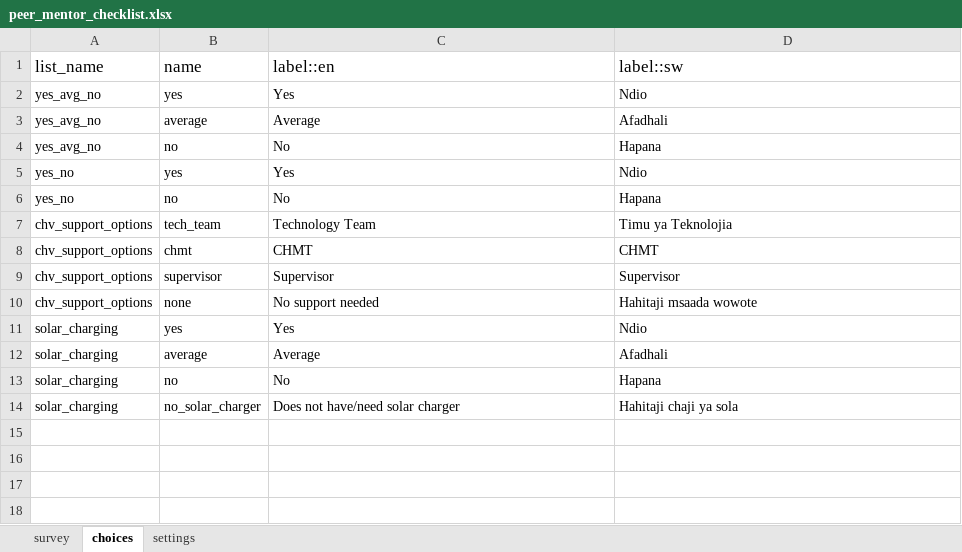
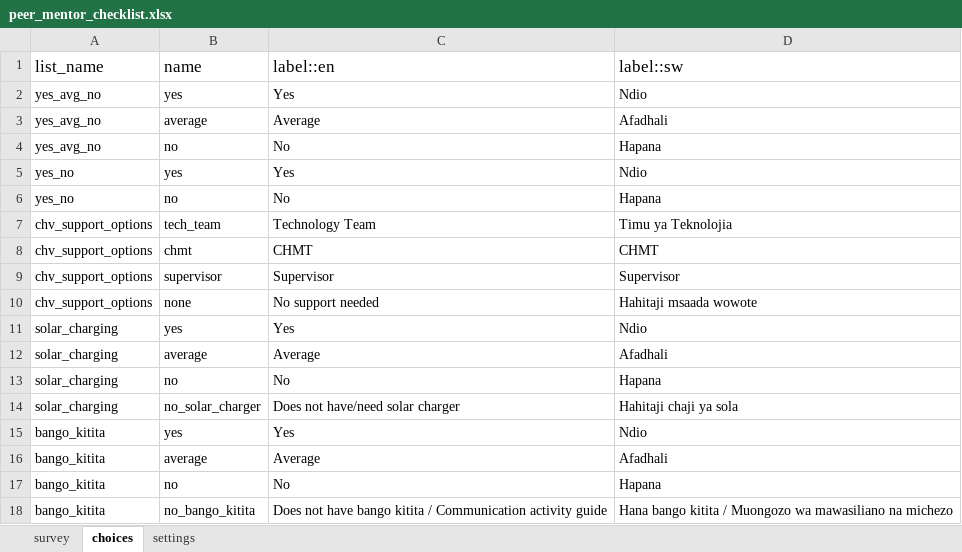
Before and after one commit to sookwalinga/cht-core, an Excel workbook: forms/app/peer_mentor_checklist.xlsx, sheet choices, drawn as a sheet; values as stored, in another font and other column widths than the file's, no borders; charts and pictures not drawn; the diff names each change by its address in the sheet, - before the commit and + after, or states it on an @@ line.

Commit message:
Added additional option on bango kitita question (#142)

```diff
--- a/forms/app/peer_mentor_checklist.xlsx (sheet choices)
+++ b/forms/app/peer_mentor_checklist.xlsx (sheet choices)
+row 15: bango_kitita | yes | Yes | Ndio
+row 16: bango_kitita | average | Average | Afadhali
+row 17: bango_kitita | no | No | Hapana
+row 18: bango_kitita | no_bango_kitita | Does not have bango kitita / Communication activity guide | Hana bango kitita / Muongozo wa mawasiliano na michezo
```
Also changed, not shown: sheet survey, charts or pictures, 1 other file.
